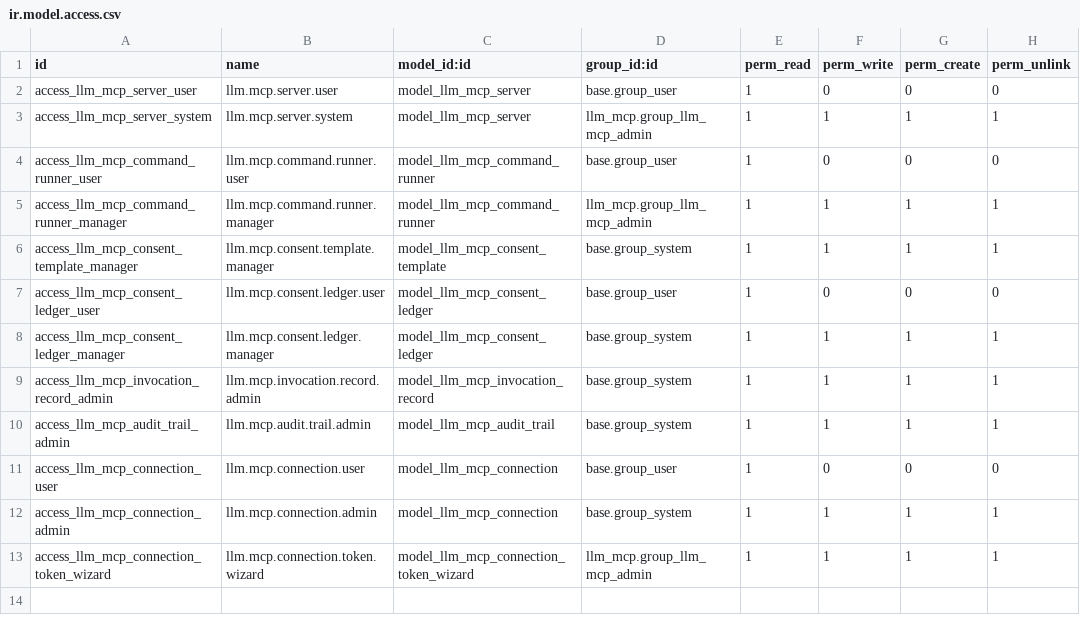
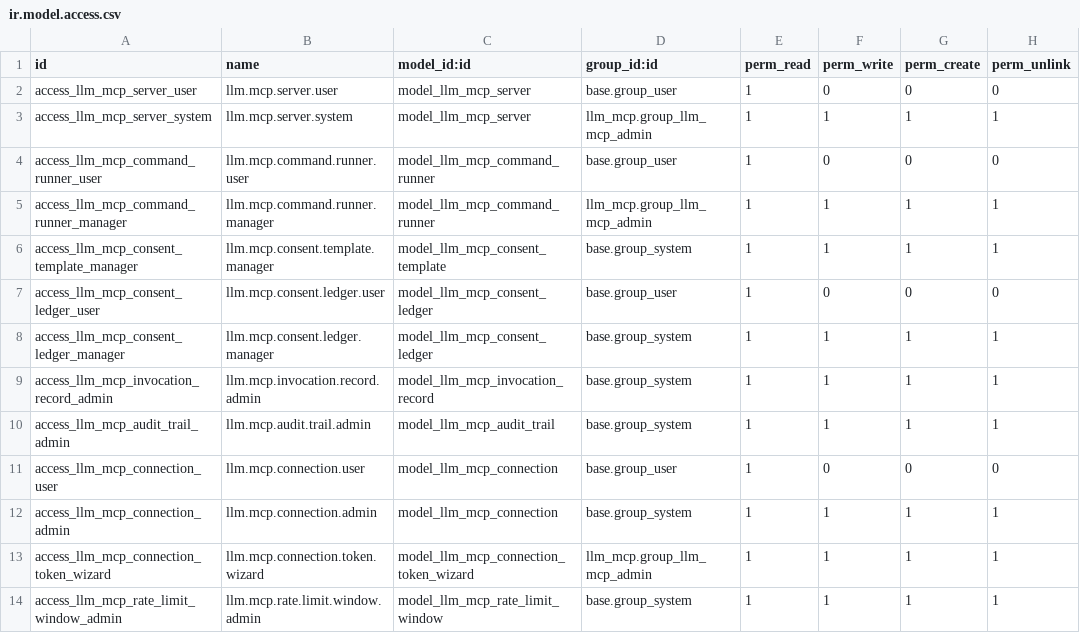
Before and after one commit to ramandeep171/staging-rachinfra-19, a CSV file: llm_mcp/security/ir.model.access.csv, drawn as a sheet.

```diff
--- a/llm_mcp/security/ir.model.access.csv
+++ b/llm_mcp/security/ir.model.access.csv
@@ -13 +13,2 @@ access_llm_mcp_connection_admin,llm.mcp.connection.admin,model_llm_mcp_connectio
 access_llm_mcp_connection_token_wizard,llm.mcp.connection.token.wizard,model_llm_mcp_connection_token_wizard,llm_mcp.group_llm_mcp_admin,1,1,1,1
+access_llm_mcp_rate_limit_window_admin,llm.mcp.rate.limit.window.admin,model_llm_mcp_rate_limit_window,base.group_system,1,1,1,1
```
Also changed, not shown: 22 other files.
